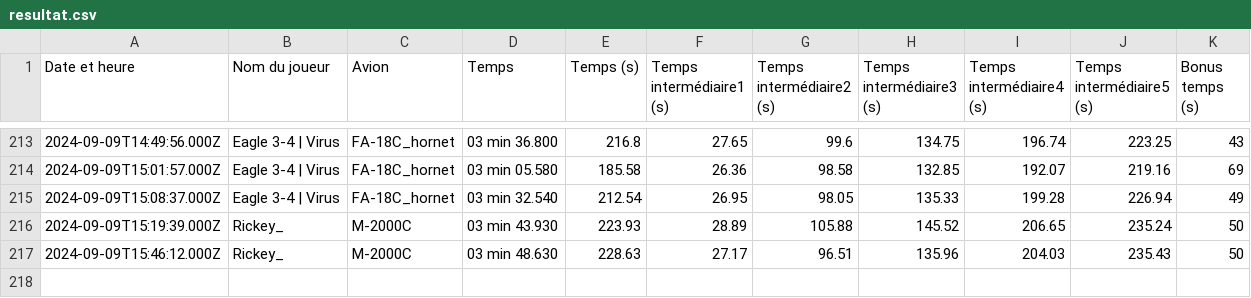
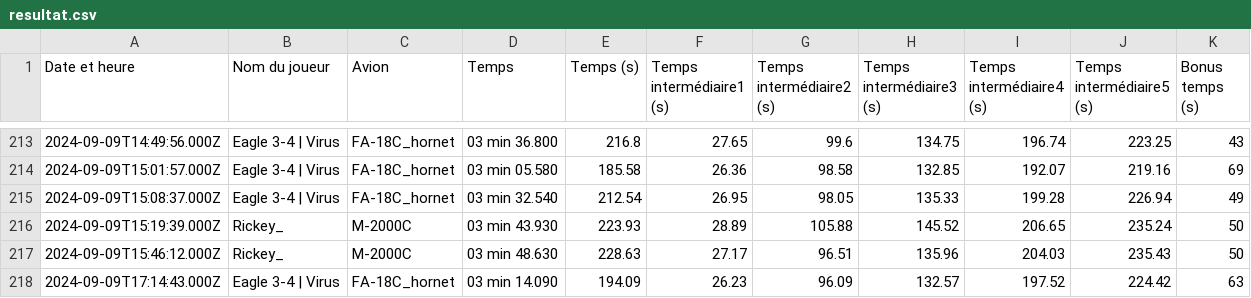
Before and after one commit to Cellules-Rapaces/Dagger-One, a CSV file: static/data/resultat.csv, drawn as a sheet; only a part is shown, gaps mark what is left out.

```diff
--- a/static/data/resultat.csv
+++ b/static/data/resultat.csv
@@ -217 +217,2 @@ Date et heure,Nom du joueur,Avion,Temps,Temps (s),Temps intermédiaire1 (s),Temp
 2024-09-09T15:46:12.000Z,Rickey_,M-2000C,03 min 48.630,228.63,27.17,96.51,135.96,204.03,235.43,50
+2024-09-09T17:14:43.000Z,Eagle 3-4 | Virus,FA-18C_hornet,03 min 14.090,194.09,26.23,96.09,132.57,197.52,224.42,63
```
Also changed, not shown: docs/data/resultat.csv.
